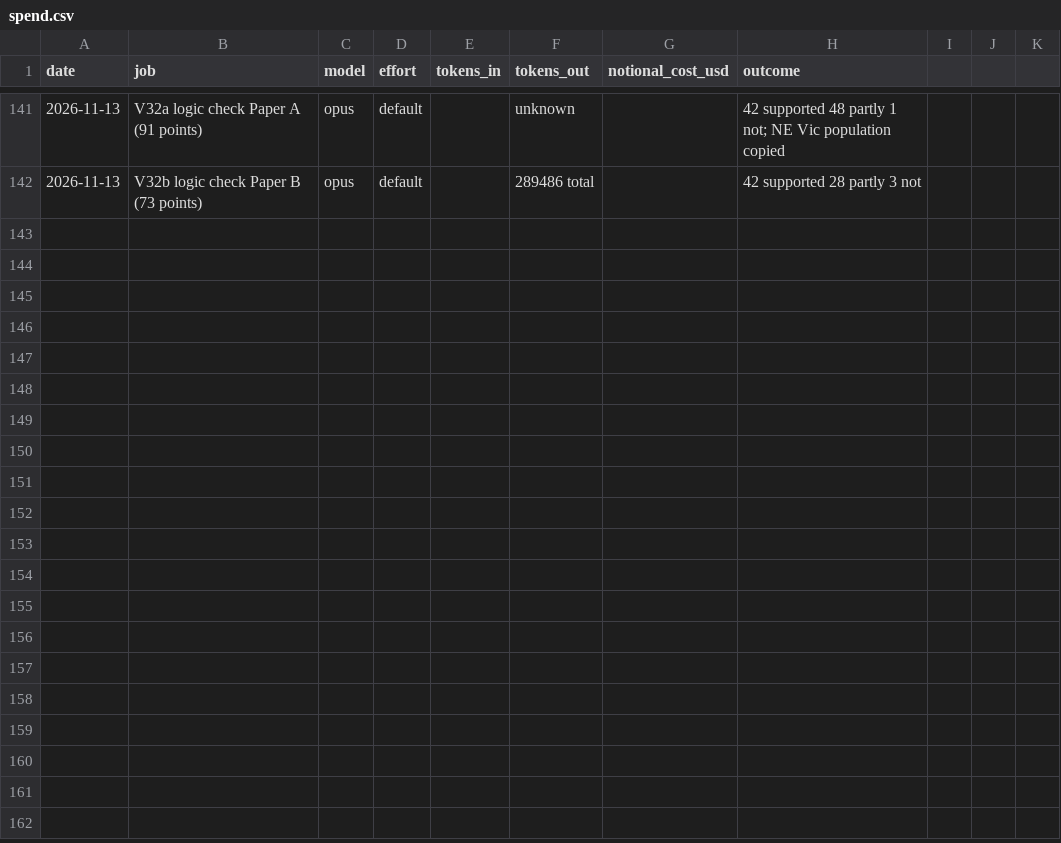
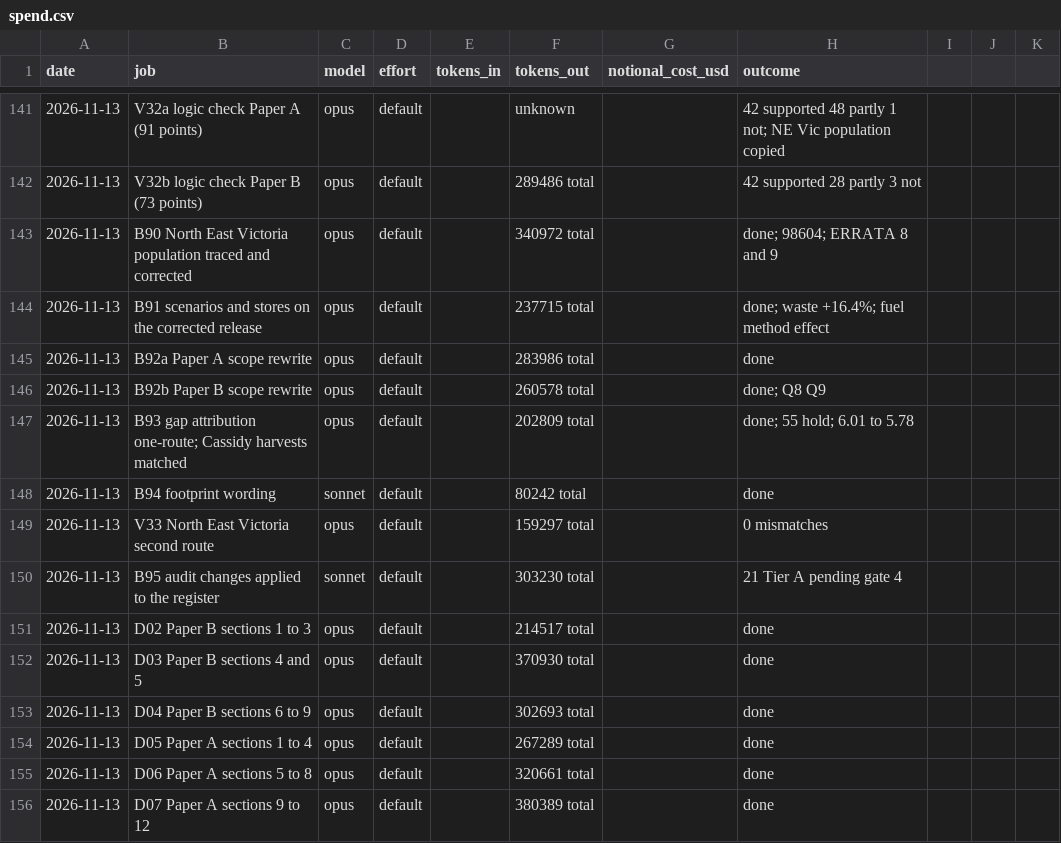
Before and after one commit to MurrayLane/carrying-capacity-dashboard, a CSV file: qa/spend.csv, drawn as a sheet; only a part is shown, gaps mark what is left out; the diff names each change by its address in the sheet, - before the commit and + after, or states it on an @@ line.

```diff
--- a/qa/spend.csv
+++ b/qa/spend.csv
+row 143: 2026-11-13 | B90 North East Victoria population traced and corrected | opus | default |  | 340972 total |  | done; 98604; ERRATA 8 and 9
+row 144: 2026-11-13 | B91 scenarios and stores on the corrected release | opus | default |  | 237715 total |  | done; waste +16.4%; fuel method effect
+row 145: 2026-11-13 | B92a Paper A scope rewrite | opus | default |  | 283986 total |  | done
+row 146: 2026-11-13 | B92b Paper B scope rewrite | opus | default |  | 260578 total |  | done; Q8 Q9
+row 147: 2026-11-13 | B93 gap attribution one-route; Cassidy harvests matched | opus | default |  | 202809 total |  | done; 55 hold; 6.01 to 5.78
+row 148: 2026-11-13 | B94 footprint wording | sonnet | default |  | 80242 total |  | done
+row 149: 2026-11-13 | V33 North East Victoria second route | opus | default |  | 159297 total |  | 0 mismatches
+row 150: 2026-11-13 | B95 audit changes applied to the register | sonnet | default |  | 303230 total |  | 21 Tier A pending gate 4
+row 151: 2026-11-13 | D02 Paper B sections 1 to 3 | opus | default |  | 214517 total |  | done
+row 152: 2026-11-13 | D03 Paper B sections 4 and 5 | opus | default |  | 370930 total |  | done
+row 153: 2026-11-13 | D04 Paper B sections 6 to 9 | opus | default |  | 302693 total |  | done
+row 154: 2026-11-13 | D05 Paper A sections 1 to 4 | opus | default |  | 267289 total |  | done
+row 155: 2026-11-13 | D06 Paper A sections 5 to 8 | opus | default |  | 320661 total |  | done
+row 156: 2026-11-13 | D07 Paper A sections 9 to 12 | opus | default |  | 380389 total |  | done
```
Also changed, not shown: 3 other files.
